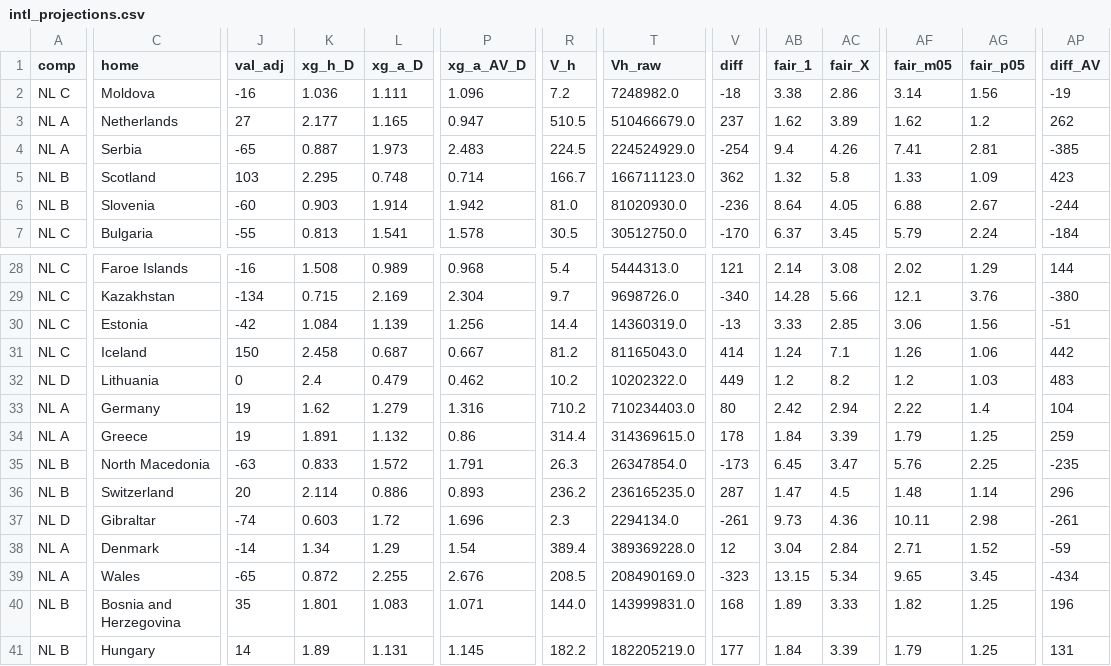
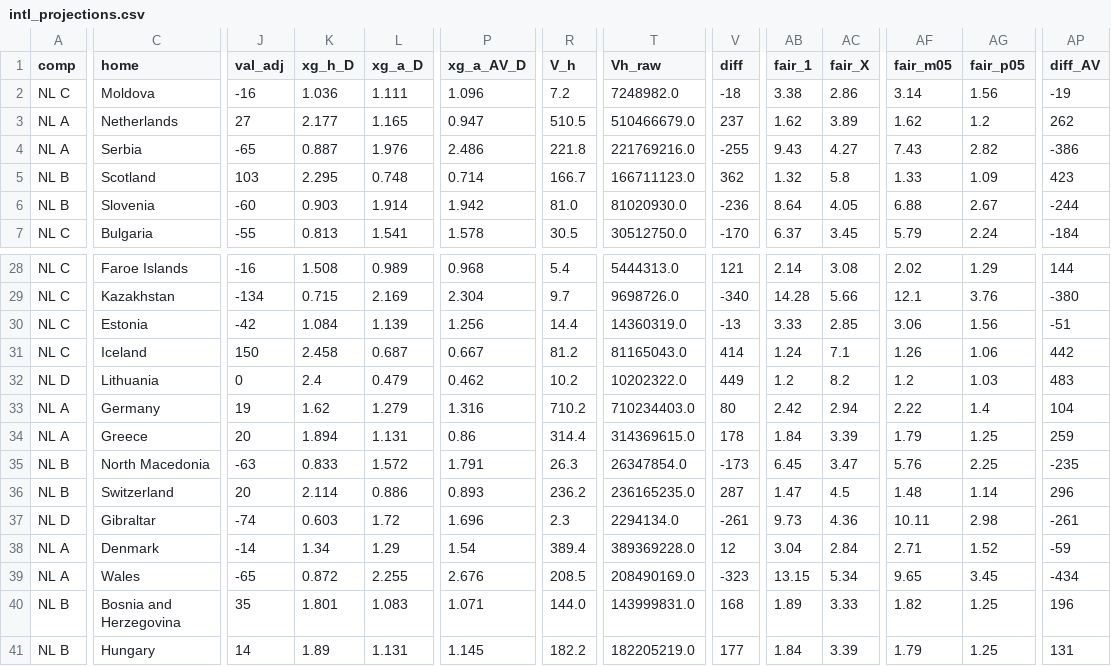
Before and after one commit to stelios1891-afk/xg-dashboard, a CSV file: intl_projections.csv, drawn as a sheet; only a part is shown, gaps mark what is left out; the diff covers the shown part only; the diff names each change by its address in the sheet, - before the commit and + after, or states it on an @@ line.

```diff
--- a/intl_projections.csv
+++ b/intl_projections.csv
-L4 (xg_a_D): 1.973
+L4 (xg_a_D): 1.976
-P4 (xg_a_AV_D): 2.483
+P4 (xg_a_AV_D): 2.486
-R4 (V_h): 224.5
+R4 (V_h): 221.8
-T4 (Vh_raw): 224524929.0
+T4 (Vh_raw): 221769216.0
-V4 (diff): -254
+V4 (diff): -255
-AB4 (fair_1): 9.4
+AB4 (fair_1): 9.43
-AC4 (fair_X): 4.26
+AC4 (fair_X): 4.27
-AF4 (fair_m05): 7.41
+AF4 (fair_m05): 7.43
-AG4 (fair_p05): 2.81
+AG4 (fair_p05): 2.82
-AP4 (diff_AV): -385
+AP4 (diff_AV): -386
-J34 (val_adj): 19
+J34 (val_adj): 20
-K34 (xg_h_D): 1.891
+K34 (xg_h_D): 1.894
-L34 (xg_a_D): 1.132
+L34 (xg_a_D): 1.131
```
Also changed, not shown: 6 edited cells elsewhere in this file, intl_nl_shadow_2627.csv, 2 other files.
